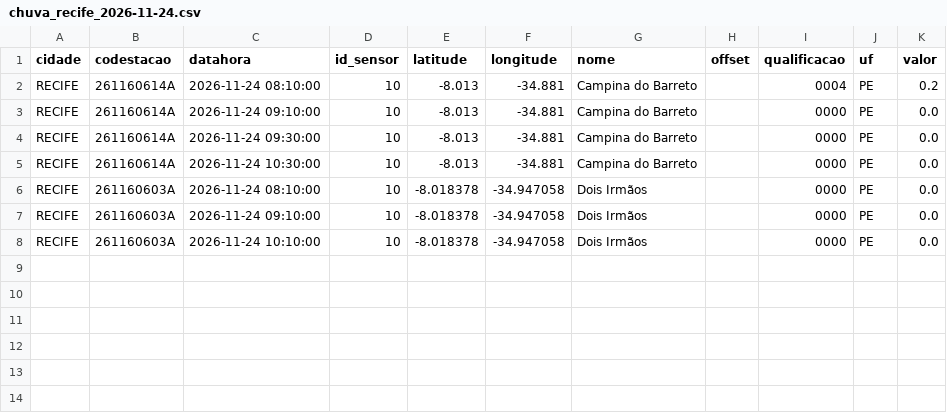
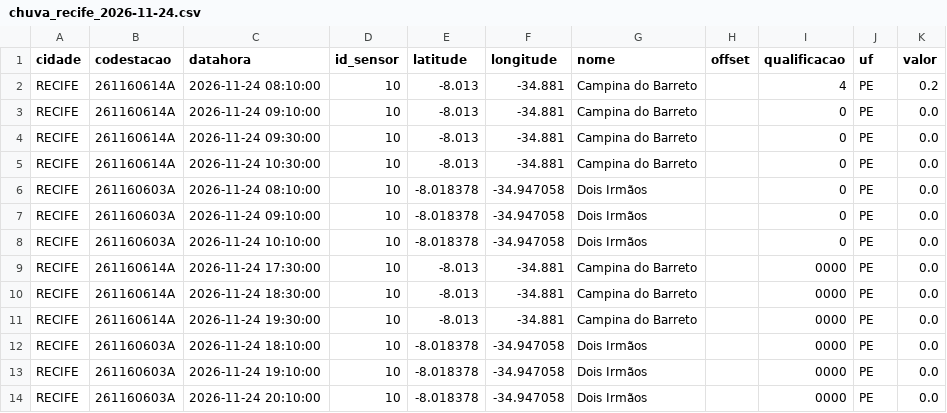
Before and after one commit to RafaellaB/risco-hoje, a CSV file: chuva_recife_2026-11-24.csv, drawn as a sheet.

```diff
--- a/chuva_recife_2026-11-24.csv
+++ b/chuva_recife_2026-11-24.csv
@@ -1,8 +1,14 @@
 cidade,codestacao,datahora,id_sensor,latitude,longitude,nome,offset,qualificacao,uf,valor
-RECIFE,261160614A,2026-11-24 08:10:00,10,-8.013,-34.881,Campina do Barreto,,0004,PE,0.2
-RECIFE,261160614A,2026-11-24 09:10:00,10,-8.013,-34.881,Campina do Barreto,,0000,PE,0.0
-RECIFE,261160614A,2026-11-24 09:30:00,10,-8.013,-34.881,Campina do Barreto,,0000,PE,0.0
-RECIFE,261160614A,2026-11-24 10:30:00,10,-8.013,-34.881,Campina do Barreto,,0000,PE,0.0
-RECIFE,261160603A,2026-11-24 08:10:00,10,-8.018378,-34.947058,Dois Irmãos,,0000,PE,0.0
-RECIFE,261160603A,2026-11-24 09:10:00,10,-8.018378,-34.947058,Dois Irmãos,,0000,PE,0.0
-RECIFE,261160603A,2026-11-24 10:10:00,10,-8.018378,-34.947058,Dois Irmãos,,0000,PE,0.0
+RECIFE,261160614A,2026-11-24 08:10:00,10,-8.013,-34.881,Campina do Barreto,,4,PE,0.2
+RECIFE,261160614A,2026-11-24 09:10:00,10,-8.013,-34.881,Campina do Barreto,,0,PE,0.0
+RECIFE,261160614A,2026-11-24 09:30:00,10,-8.013,-34.881,Campina do Barreto,,0,PE,0.0
+RECIFE,261160614A,2026-11-24 10:30:00,10,-8.013,-34.881,Campina do Barreto,,0,PE,0.0
+RECIFE,261160603A,2026-11-24 08:10:00,10,-8.018378,-34.947058,Dois Irmãos,,0,PE,0.0
+RECIFE,261160603A,2026-11-24 09:10:00,10,-8.018378,-34.947058,Dois Irmãos,,0,PE,0.0
+RECIFE,261160603A,2026-11-24 10:10:00,10,-8.018378,-34.947058,Dois Irmãos,,0,PE,0.0
+RECIFE,261160614A,2026-11-24 17:30:00,10,-8.013,-34.881,Campina do Barreto,,0000,PE,0.0
+RECIFE,261160614A,2026-11-24 18:30:00,10,-8.013,-34.881,Campina do Barreto,,0000,PE,0.0
+RECIFE,261160614A,2026-11-24 19:30:00,10,-8.013,-34.881,Campina do Barreto,,0000,PE,0.0
+RECIFE,261160603A,2026-11-24 18:10:00,10,-8.018378,-34.947058,Dois Irmãos,,0000,PE,0.0
+RECIFE,261160603A,2026-11-24 19:10:00,10,-8.018378,-34.947058,Dois Irmãos,,0000,PE,0.0
+RECIFE,261160603A,2026-11-24 20:10:00,10,-8.018378,-34.947058,Dois Irmãos,,0000,PE,0.0
```
